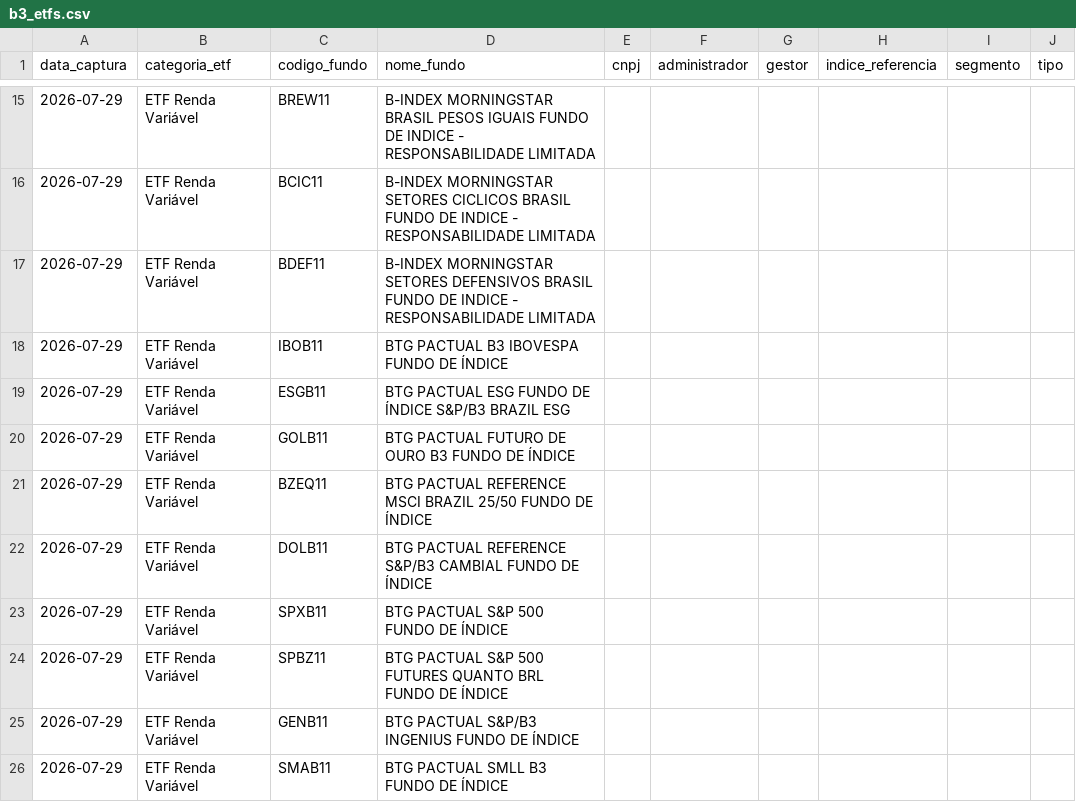
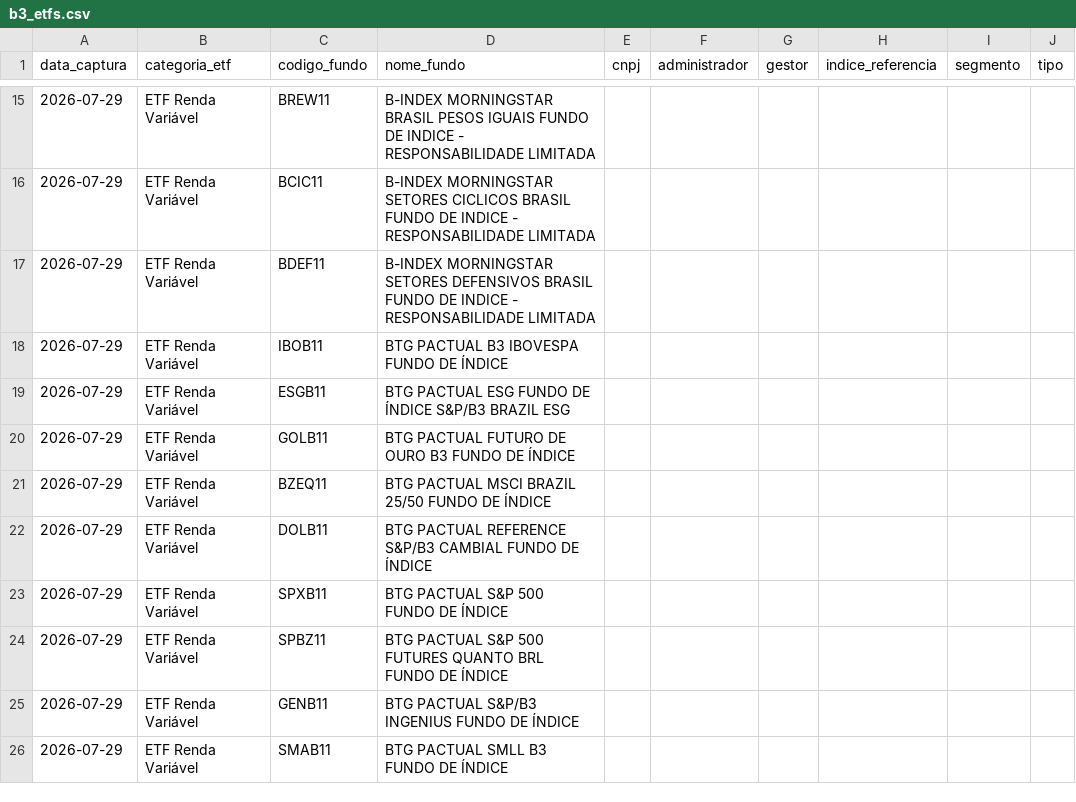
Before and after one commit to PulseDataLabs/PulseFlat, a CSV file: data/b3_etfs.csv, drawn as a sheet; only a part is shown, gaps mark what is left out; the diff names each change by its address in the sheet, - before the commit and + after, or states it on an @@ line.

```diff
--- a/data/b3_etfs.csv
+++ b/data/b3_etfs.csv
-D21 (nome_fundo): BTG PACTUAL REFERENCE MSCI BRAZIL…
+D21 (nome_fundo): BTG PACTUAL MSCI BRAZIL…
```
Also changed, not shown: data/b3_fundos_listados.csv, data/bcb_ptax.csv, 30 other files.
